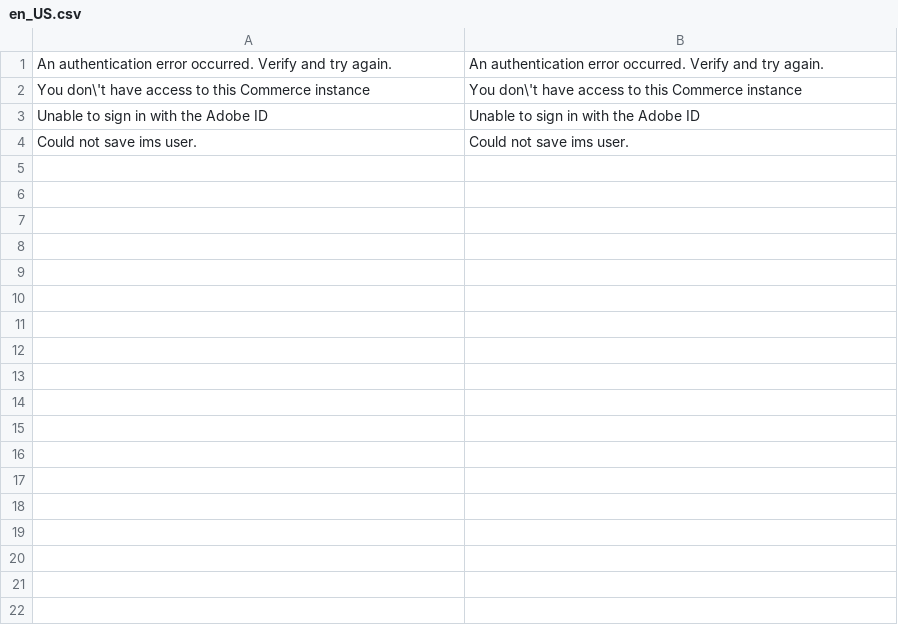
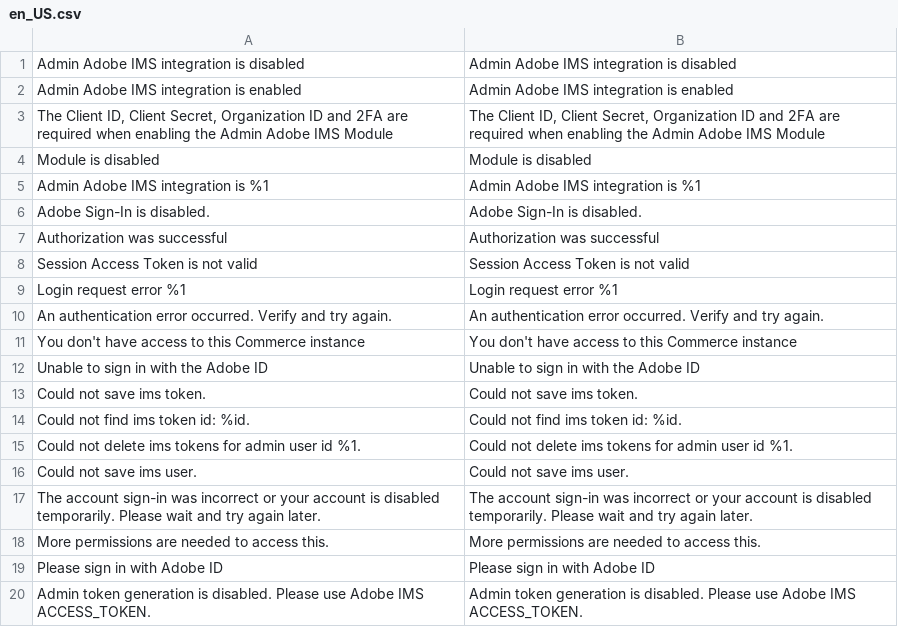
Before and after one commit to magento/adobe-ims, a CSV file: i18n/en_US.csv, drawn as a sheet; only a part is shown; the diff covers the shown part only.

Commit message:
CABPI-27::Implement Admin Users export from Adobe to Commerce - Collected Translation Phrases & Added into en_US.csv File

```diff
--- a/i18n/en_US.csv
+++ b/i18n/en_US.csv
@@ -1,4 +1,20 @@
+"Admin Adobe IMS integration is disabled","Admin Adobe IMS integration is disabled"
+"Admin Adobe IMS integration is enabled","Admin Adobe IMS integration is enabled"
+"The Client ID, Client Secret, Organization ID and 2FA are required when enabling the Admin Adobe IMS Module","The Client ID, Client Secret, Organization ID and 2FA are required when enabling the Admin Adobe IMS Module"
+"Module is disabled","Module is disabled"
+"Admin Adobe IMS integration is %1","Admin Adobe IMS integration is %1"
+"Adobe Sign-In is disabled.","Adobe Sign-In is disabled."
+"Authorization was successful","Authorization was successful"
+"Session Access Token is not valid","Session Access Token is not valid"
+"Login request error %1","Login request error %1"
 "An authentication error occurred. Verify and try again.","An authentication error occurred. Verify and try again."
-"You don\'t have access to this Commerce instance","You don\'t have access to this Commerce instance"
+"You don't have access to this Commerce instance","You don't have access to this Commerce instance"
 "Unable to sign in with the Adobe ID","Unable to sign in with the Adobe ID"
+"Could not save ims token.","Could not save ims token."
+"Could not find ims token id: %id.","Could not find ims token id: %id."
+"Could not delete ims tokens for admin user id %1.","Could not delete ims tokens for admin user id %1."
 "Could not save ims user.","Could not save ims user."
+"The account sign-in was incorrect or your account is disabled temporarily. Please wait and try again later.","The account sign-in was incorrect or your account is disabled temporarily. Please wait and try again later."
+"More permissions are needed to access this.","More permissions are needed to access this."
+"Please sign in with Adobe ID","Please sign in with Adobe ID"
+"Admin token generation is disabled. Please use Adobe IMS ACCESS_TOKEN.","Admin token generation is disabled. Please use Adobe IMS ACCESS_TOKEN."
```
Also changed, not shown: 32 added rows elsewhere in this file.
